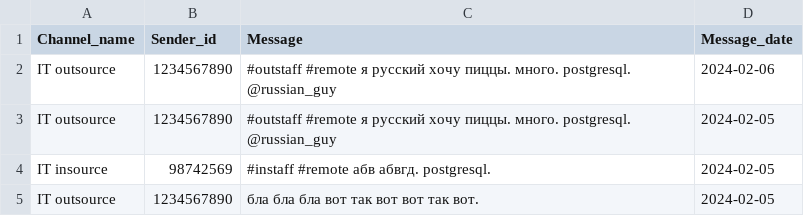
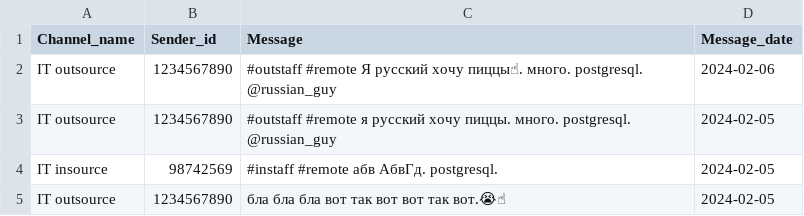
Before and after one commit to egvashkevich/SccoGeneration, a CSV file: scco/data_preprocessing/resources/sample_input.csv, drawn as a sheet; the diff names each change by its address in the sheet, - before the commit and + after, or states it on an @@ line.

Commit message:
[SCCO-23] add two steps to preprocessing pipeline, add renaming option to groupby operation

```diff
--- a/scco/data_preprocessing/resources/sample_input.csv
+++ b/scco/data_preprocessing/resources/sample_input.csv
-C2 (Message): #outstaff #remote я русский хочу пиццы. много. postgresql.…
+C2 (Message): #outstaff #remote Я русский хочу пиццы☝. много. postgresql.…
-C4 (Message): #instaff #remote абв абвгд. postgresql.
+C4 (Message): #instaff #remote абв АбвГд. postgresql.
-C5 (Message): бла бла бла вот так вот вот так вот.
+C5 (Message): бла бла бла вот так вот вот так вот.😭☝
```
Also changed, not shown: 3 other files.
